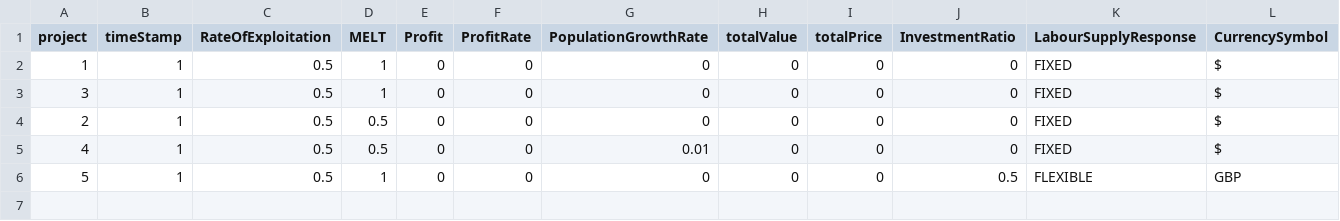
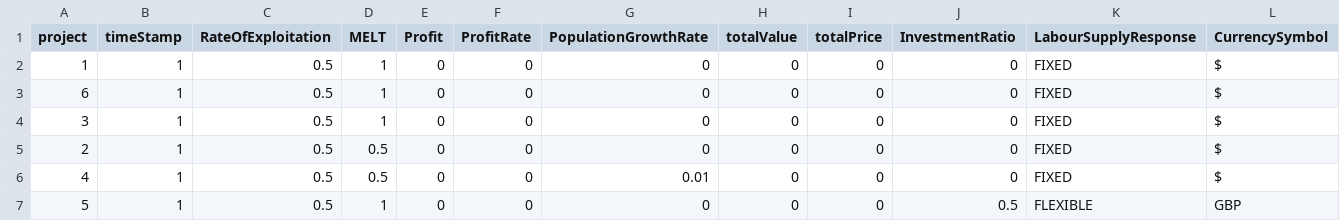
Before and after one commit to axfreeman/capitalism-9.0, a CSV file: data/globals.csv, drawn as a sheet; only a part is shown; rows hold the shown columns only; the diff names each change by its address in the sheet, - before the commit and + after, or states it on an @@ line.

```diff
--- a/data/globals.csv
+++ b/data/globals.csv
+row 3: 6 | 1 | 0.5 | 1 | 0 | 0 | 0 | 0 | 0 | 0 | FIXED | $
```
Also changed, not shown: data/circuits.csv, data/socialClasses.csv, 17 other files.
